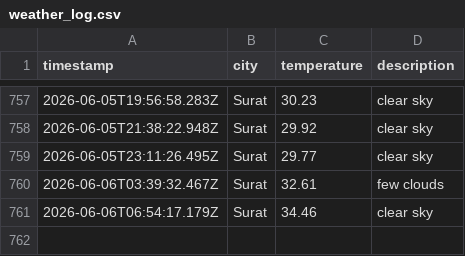
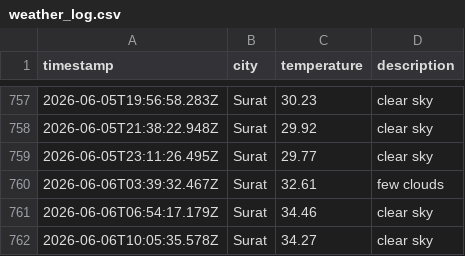
Before and after one commit to rumanakadri/weatherAppJS, a CSV file: data/weather_log.csv, drawn as a sheet; only a part is shown, gaps mark what is left out; the diff names each change by its address in the sheet, - before the commit and + after, or states it on an @@ line.

```diff
--- a/data/weather_log.csv
+++ b/data/weather_log.csv
+row 762: 2026-06-06T10:05:35.578Z | Surat | 34.27 | clear sky
```
Also changed, not shown: 1 other file.
